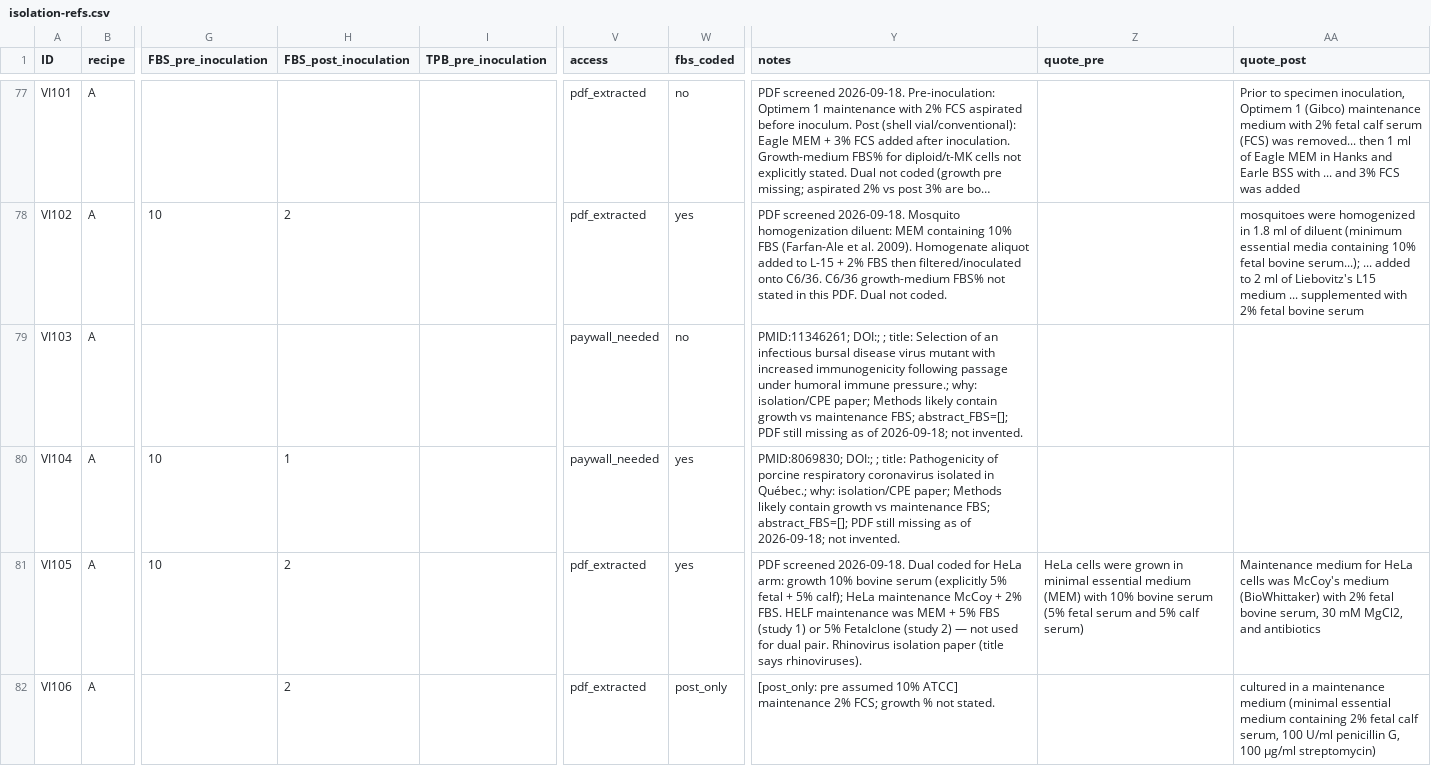
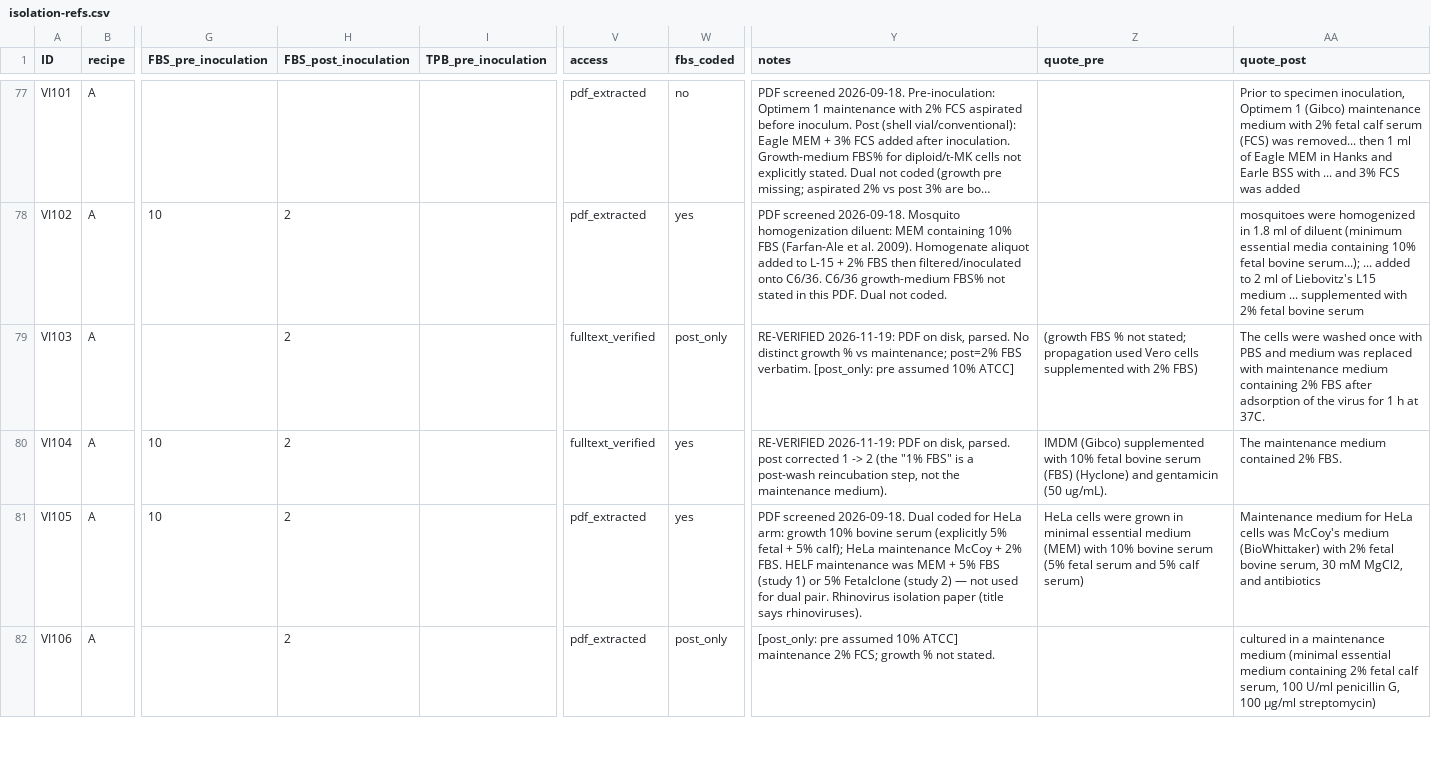
Before and after one commit to albert-mathews/serum-and-cytopathic-morphology, a CSV file: r1_isolation_standards_and_practice/isolation-refs.csv, drawn as a sheet; only a part is shown, gaps mark what is left out; long unchanged cells end in …; the diff covers the shown part only; the diff names each change by its address in the sheet, - before the commit and + after, or states it on an @@ line.

Commit message:
R1 clean up loose ends and mini paper

```diff
--- a/r1_isolation_standards_and_practice/isolation-refs.csv
+++ b/r1_isolation_standards_and_practice/isolation-refs.csv
-H79 (FBS_post_inoculation): (empty)
+H79 (FBS_post_inoculation): 2
-V79:V80 (access): paywall_needed
+V79:V80 (access): fulltext_verified
-W79 (fbs_coded): no
+W79 (fbs_coded): post_only
-Y79 (notes): PMID:11346261; DOI:; ; title: Selection of an infectious bursal disease virus mutant with increased immunogenicity following passage under humoral immune pressure.; why: isolation/CPE paper; Methods likely contain growth vs maintenance FBS; abstract_FBS=[]; PDF still missing as of 2026-09-18; not invented.
+Y79 (notes): RE-VERIFIED 2026-11-19: PDF on disk, parsed. No distinct growth % vs maintenance; post=2% FBS verbatim. [post_only: pre assumed 10% ATCC]
-Z79 (quote_pre): (empty)
+Z79 (quote_pre): (growth FBS % not stated; propagation used Vero cells supplemented with 2% FBS)
-AA79 (quote_post): (empty)
+AA79 (quote_post): The cells were washed once with PBS and medium was replaced with maintenance medium containing 2% FBS after adsorption of the virus for 1 h at 37C.
-H80 (FBS_post_inoculation): 1
+H80 (FBS_post_inoculation): 2
-Y80 (notes): PMID:8069830; DOI:; ; title: Pathogenicity of porcine respiratory coronavirus isolated in Québec.; why: isolation/CPE paper; Methods likely contain growth vs maintenance FBS; abstract_FBS=[]; PDF still missing as of 2026-09-18; not invented.
+Y80 (notes): RE-VERIFIED 2026-11-19: PDF on disk, parsed. post corrected 1 -> 2 (the "1% FBS" is a post-wash reincubation step, not the maintenance medium).
-Z80 (quote_pre): (empty)
+Z80 (quote_pre): IMDM (Gibco) supplemented with 10% fetal bovine serum (FBS) (Hyclone) and gentamicin (50 ug/mL).
-AA80 (quote_post): (empty)
+AA80 (quote_post): The maintenance medium contained 2% FBS.
```
Also changed, not shown: 2 added rows and 76 edited cells elsewhere in this file, r1_isolation_standards_and_practice/isolation-protocol-refs.csv, 4 other files.
